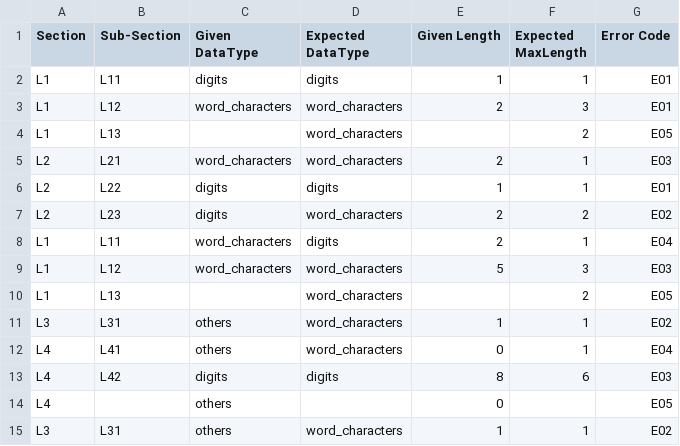
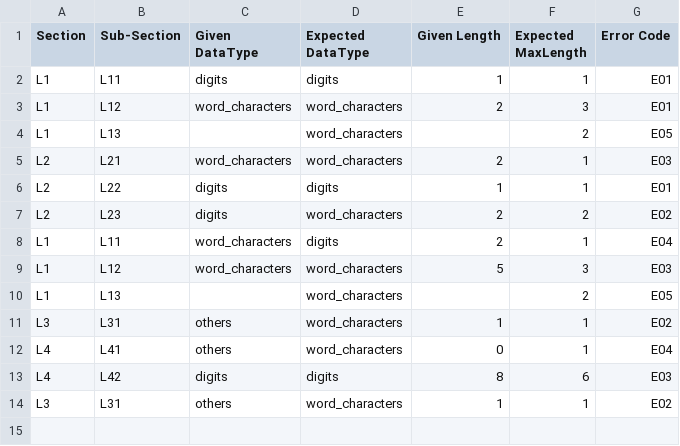
Before and after one commit to Vidip/JsonParser, a CSV file: output_files/lines_char.csv, drawn as a sheet.

```diff
--- a/output_files/lines_char.csv
+++ b/output_files/lines_char.csv
@@ -13,3 +13,2 @@ L4,L41,others,word_characters,0,1,E04
 L4,L42,digits,digits,8,6,E03
-L4,,others,,0,,E05
 L3,L31,others,word_characters,1,1,E02
```
Also changed, not shown: 2 other files.
